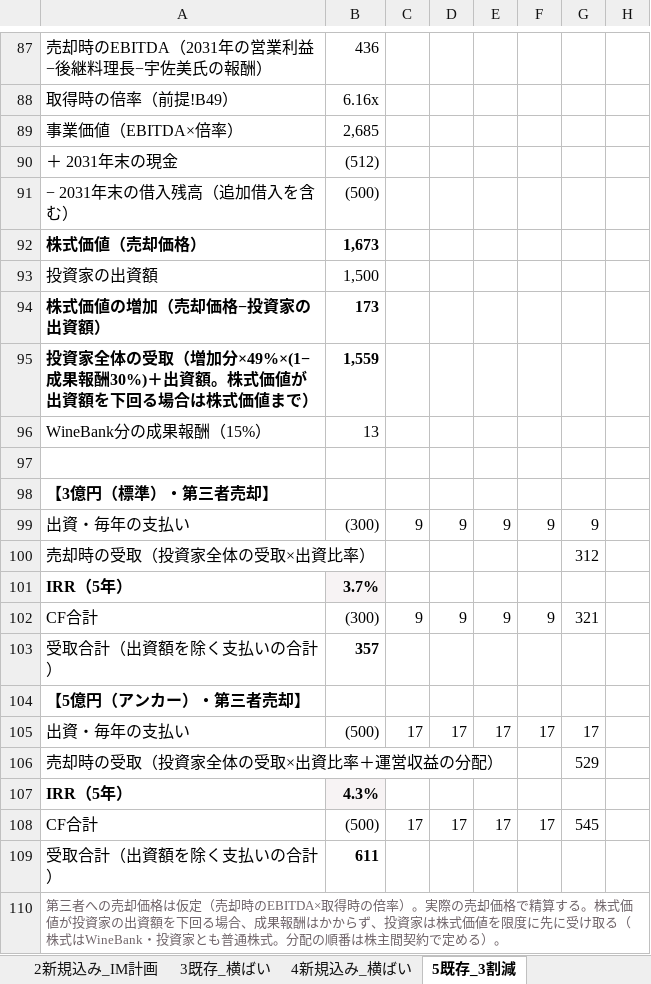
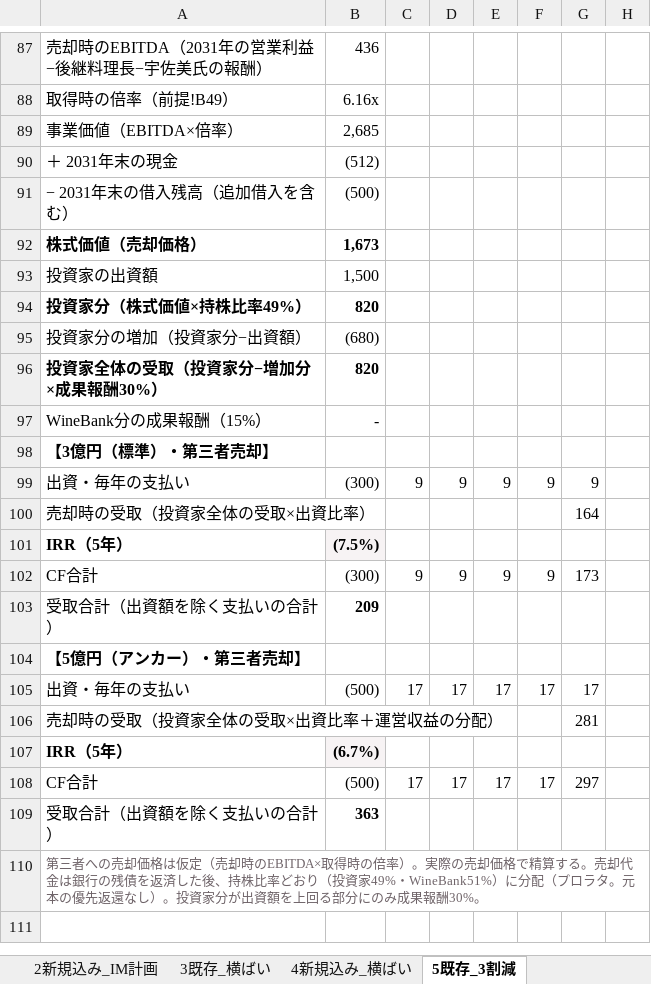
Before and after one commit to nakano-winebank/wine-auction, an Excel workbook: M&A/カンテサンス/カンテサンス_CF計画_既存と新規事業_2027-2031.xlsx, sheet 5既存_3割減, drawn as a sheet; only a part is shown, gaps mark what is left out; values as stored, in another font and other column widths than the file's, no borders; removed rows and columns are numbered as before the commit, all else as after; the diff names each change by its address in the sheet, - before the commit and + after, or states it on an @@ line.

```diff
--- a/M&A/カンテサンス/カンテサンス_CF計画_既存と新規事業_2027-2031.xlsx (sheet 5既存_3割減)
+++ b/M&A/カンテサンス/カンテサンス_CF計画_既存と新規事業_2027-2031.xlsx (sheet 5既存_3割減)
-row 94: 株式価値の増加（売却価格−投資家の出資額） | 173
-row 95: 投資家全体の受取（増加分×49%×(1−成果報酬30%)＋出資額。株式価値が出資額を下回る場合は株式価値まで） | 1,559
+row 94: 投資家分（株式価値×持株比率49%） | 820
+row 95: 投資家分の増加（投資家分−出資額） | (680)
+row 96: 投資家全体の受取（投資家分−増加分×成果報酬30%） | 820
-B97: 13
+B97: -
-row 97: (empty)
-G100: 312
+G100: 164
-B101: 3.7%
+B101: (7.5%)
-G102: 321
+G102: 173
-B103: 357
+B103: 209
-G106: 529
+G106: 281
-B107: 4.3%
+B107: (6.7%)
-G108: 545
+G108: 297
-B109: 611
+B109: 363
-A110: …算する。株式価値が投資家の出資額を下回る場合、成果報酬はかからず、投資家は株式価値を限度に先に受け取る（株式はWineBank・投資家とも普通株式。分配の順番は株主間契約で定める）。
+A110: …算する。売却代金は銀行の残債を返済した後、持株比率どおり（投資家49%・WineBank51%）に分配（プロラタ。元本の優先返還なし）。投資家分が出資額を上回る部分にのみ成果報酬30%。
```
Also changed, not shown: sheet サマリー, sheet 1既存_IM計画, sheet 3既存_横ばい, sheet 2新規込み_IM計画, sheet 8新規込み_5割減, sheet 6新規込み_3割減, 2 more sheets, formulas that keep their value, 1 other file.
